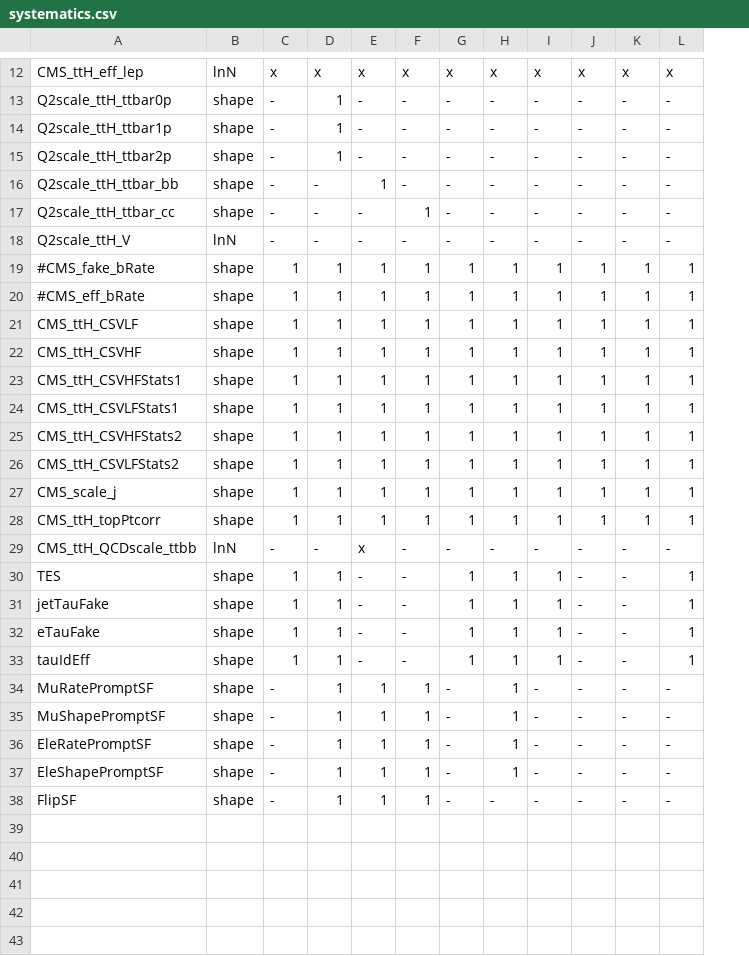
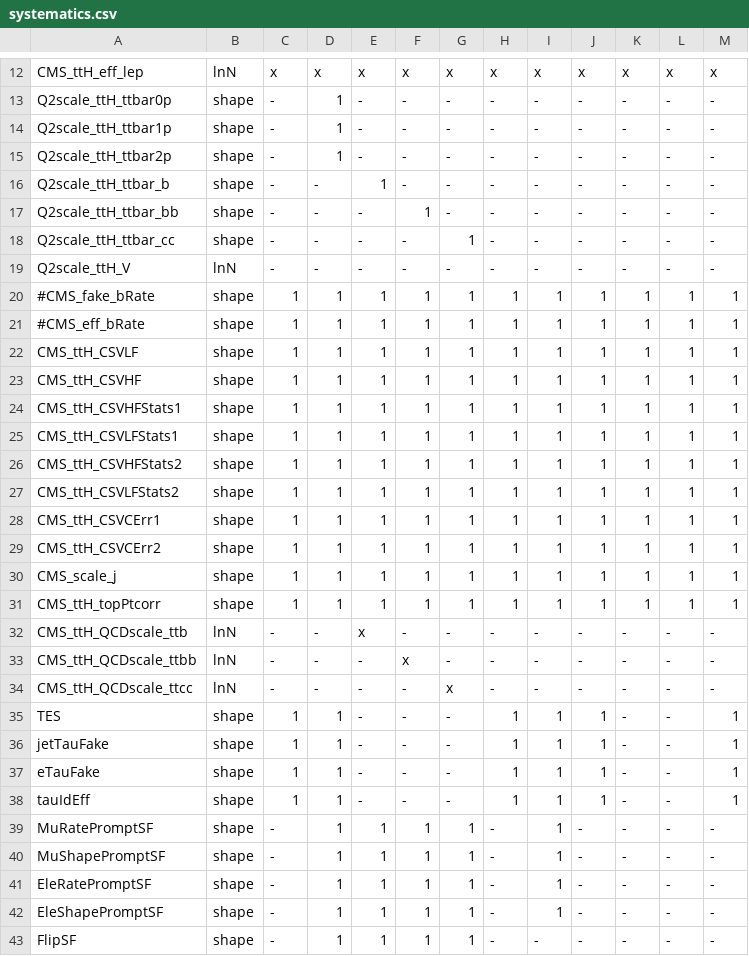
Before and after one commit to cms-ttH/ttH-Limits, a CSV file: python/systematics.csv, drawn as a sheet; only a part is shown, gaps mark what is left out; addresses are those after the commit; the diff covers the shown part only; the diff names each change by its address in the sheet, - before the commit and + after, or states it on an @@ line.

```diff
--- a/python/systematics.csv
+++ b/python/systematics.csv
+column L, rows 12-15: x | - | - | -; rows 17-27: - | - | - | 1 | 1 | 1 | 1 | 1 | 1 | 1 | 1; rows 30-31: 1 | 1; row 33: -; rows 35-43: all -
+row 16: Q2scale_ttH_ttbar_b | shape | - | - | 1 | - | - | - | - | - | - | - | -
-E17: 1
+E17: -
-F17: -
+F17: 1
-F18: 1
+F18: -
-G18: -
+G18: 1
+row 28: CMS_ttH_CSVCErr1 | shape | 1 | 1 | 1 | 1 | 1 | 1 | 1 | 1 | 1 | 1 | 1
+row 29: CMS_ttH_CSVCErr2 | shape | 1 | 1 | 1 | 1 | 1 | 1 | 1 | 1 | 1 | 1 | 1
+row 32: CMS_ttH_QCDscale_ttb | lnN | - | - | x | - | - | - | - | - | - | - | -
-E33: x
+E33: -
-F33: -
+F33: x
+row 34: CMS_ttH_QCDscale_ttcc | lnN | - | - | - | - | x | - | - | - | - | - | -
-G35:G38: 1
+G35:G38: -
-J35:J38: -
+J35:J38: 1
-G39:G43: -
+G39:G43: 1
-H39:H42: 1
+H39:H42: -
-I39:I42: -
+I39:I42: 1
```
Also changed, not shown: 21 edited cells elsewhere in this file, 2 other files.
